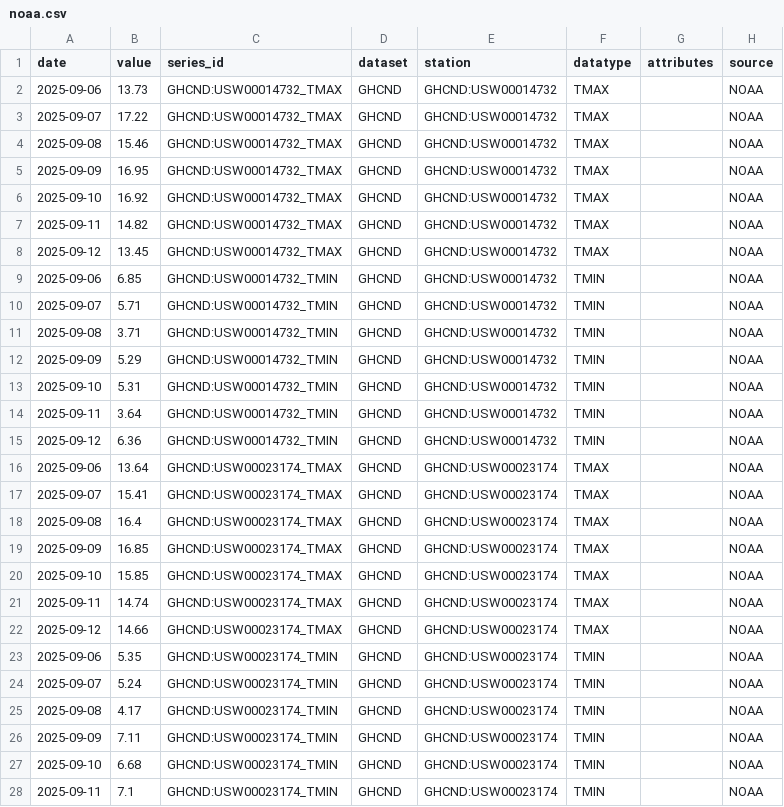
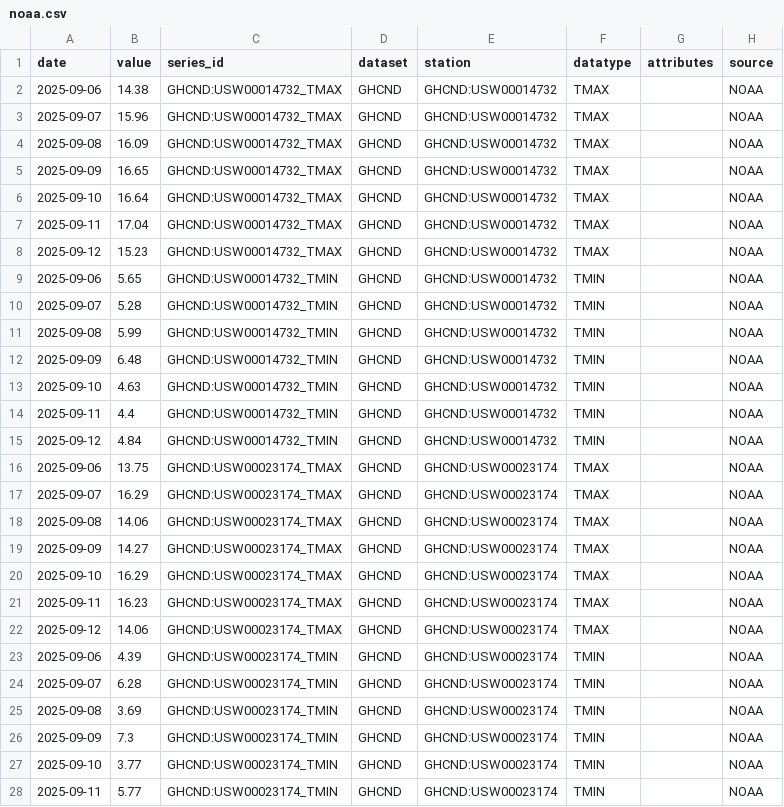
Before and after one commit to rishihhp/wequo, a CSV file: data/output/2025-09-13/noaa.csv, drawn as a sheet; only a part is shown; the diff covers the shown part only.

```diff
--- a/data/output/2025-09-13/noaa.csv
+++ b/data/output/2025-09-13/noaa.csv
@@ -1,28 +1,28 @@
 date,value,series_id,dataset,station,datatype,attributes,source
-2025-09-06,13.73,GHCND:USW00014732_TMAX,GHCND,GHCND:USW00014732,TMAX,,NOAA
-2025-09-07,17.22,GHCND:USW00014732_TMAX,GHCND,GHCND:USW00014732,TMAX,,NOAA
-2025-09-08,15.46,GHCND:USW00014732_TMAX,GHCND,GHCND:USW00014732,TMAX,,NOAA
-2025-09-09,16.95,GHCND:USW00014732_TMAX,GHCND,GHCND:USW00014732,TMAX,,NOAA
-2025-09-10,16.92,GHCND:USW00014732_TMAX,GHCND,GHCND:USW00014732,TMAX,,NOAA
-2025-09-11,14.82,GHCND:USW00014732_TMAX,GHCND,GHCND:USW00014732,TMAX,,NOAA
-2025-09-12,13.45,GHCND:USW00014732_TMAX,GHCND,GHCND:USW00014732,TMAX,,NOAA
-2025-09-06,6.85,GHCND:USW00014732_TMIN,GHCND,GHCND:USW00014732,TMIN,,NOAA
-2025-09-07,5.71,GHCND:USW00014732_TMIN,GHCND,GHCND:USW00014732,TMIN,,NOAA
-2025-09-08,3.71,GHCND:USW00014732_TMIN,GHCND,GHCND:USW00014732,TMIN,,NOAA
-2025-09-09,5.29,GHCND:USW00014732_TMIN,GHCND,GHCND:USW00014732,TMIN,,NOAA
-2025-09-10,5.31,GHCND:USW00014732_TMIN,GHCND,GHCND:USW00014732,TMIN,,NOAA
-2025-09-11,3.64,GHCND:USW00014732_TMIN,GHCND,GHCND:USW00014732,TMIN,,NOAA
-2025-09-12,6.36,GHCND:USW00014732_TMIN,GHCND,GHCND:USW00014732,TMIN,,NOAA
-2025-09-06,13.64,GHCND:USW00023174_TMAX,GHCND,GHCND:USW00023174,TMAX,,NOAA
-2025-09-07,15.41,GHCND:USW00023174_TMAX,GHCND,GHCND:USW00023174,TMAX,,NOAA
-2025-09-08,16.4,GHCND:USW00023174_TMAX,GHCND,GHCND:USW00023174,TMAX,,NOAA
-2025-09-09,16.85,GHCND:USW00023174_TMAX,GHCND,GHCND:USW00023174,TMAX,,NOAA
-2025-09-10,15.85,GHCND:USW00023174_TMAX,GHCND,GHCND:USW00023174,TMAX,,NOAA
-2025-09-11,14.74,GHCND:USW00023174_TMAX,GHCND,GHCND:USW00023174,TMAX,,NOAA
-2025-09-12,14.66,GHCND:USW00023174_TMAX,GHCND,GHCND:USW00023174,TMAX,,NOAA
-2025-09-06,5.35,GHCND:USW00023174_TMIN,GHCND,GHCND:USW00023174,TMIN,,NOAA
-2025-09-07,5.24,GHCND:USW00023174_TMIN,GHCND,GHCND:USW00023174,TMIN,,NOAA
-2025-09-08,4.17,GHCND:USW00023174_TMIN,GHCND,GHCND:USW00023174,TMIN,,NOAA
-2025-09-09,7.11,GHCND:USW00023174_TMIN,GHCND,GHCND:USW00023174,TMIN,,NOAA
-2025-09-10,6.68,GHCND:USW00023174_TMIN,GHCND,GHCND:USW00023174,TMIN,,NOAA
-2025-09-11,7.1,GHCND:USW00023174_TMIN,GHCND,GHCND:USW00023174,TMIN,,NOAA
+2025-09-06,14.38,GHCND:USW00014732_TMAX,GHCND,GHCND:USW00014732,TMAX,,NOAA
+2025-09-07,15.96,GHCND:USW00014732_TMAX,GHCND,GHCND:USW00014732,TMAX,,NOAA
+2025-09-08,16.09,GHCND:USW00014732_TMAX,GHCND,GHCND:USW00014732,TMAX,,NOAA
+2025-09-09,16.65,GHCND:USW00014732_TMAX,GHCND,GHCND:USW00014732,TMAX,,NOAA
+2025-09-10,16.64,GHCND:USW00014732_TMAX,GHCND,GHCND:USW00014732,TMAX,,NOAA
+2025-09-11,17.04,GHCND:USW00014732_TMAX,GHCND,GHCND:USW00014732,TMAX,,NOAA
+2025-09-12,15.23,GHCND:USW00014732_TMAX,GHCND,GHCND:USW00014732,TMAX,,NOAA
+2025-09-06,5.65,GHCND:USW00014732_TMIN,GHCND,GHCND:USW00014732,TMIN,,NOAA
+2025-09-07,5.28,GHCND:USW00014732_TMIN,GHCND,GHCND:USW00014732,TMIN,,NOAA
+2025-09-08,5.99,GHCND:USW00014732_TMIN,GHCND,GHCND:USW00014732,TMIN,,NOAA
+2025-09-09,6.48,GHCND:USW00014732_TMIN,GHCND,GHCND:USW00014732,TMIN,,NOAA
+2025-09-10,4.63,GHCND:USW00014732_TMIN,GHCND,GHCND:USW00014732,TMIN,,NOAA
+2025-09-11,4.4,GHCND:USW00014732_TMIN,GHCND,GHCND:USW00014732,TMIN,,NOAA
+2025-09-12,4.84,GHCND:USW00014732_TMIN,GHCND,GHCND:USW00014732,TMIN,,NOAA
+2025-09-06,13.75,GHCND:USW00023174_TMAX,GHCND,GHCND:USW00023174,TMAX,,NOAA
+2025-09-07,16.29,GHCND:USW00023174_TMAX,GHCND,GHCND:USW00023174,TMAX,,NOAA
+2025-09-08,14.06,GHCND:USW00023174_TMAX,GHCND,GHCND:USW00023174,TMAX,,NOAA
+2025-09-09,14.27,GHCND:USW00023174_TMAX,GHCND,GHCND:USW00023174,TMAX,,NOAA
+2025-09-10,16.29,GHCND:USW00023174_TMAX,GHCND,GHCND:USW00023174,TMAX,,NOAA
+2025-09-11,16.23,GHCND:USW00023174_TMAX,GHCND,GHCND:USW00023174,TMAX,,NOAA
+2025-09-12,14.06,GHCND:USW00023174_TMAX,GHCND,GHCND:USW00023174,TMAX,,NOAA
+2025-09-06,4.39,GHCND:USW00023174_TMIN,GHCND,GHCND:USW00023174,TMIN,,NOAA
+2025-09-07,6.28,GHCND:USW00023174_TMIN,GHCND,GHCND:USW00023174,TMIN,,NOAA
+2025-09-08,3.69,GHCND:USW00023174_TMIN,GHCND,GHCND:USW00023174,TMIN,,NOAA
+2025-09-09,7.3,GHCND:USW00023174_TMIN,GHCND,GHCND:USW00023174,TMIN,,NOAA
+2025-09-10,3.77,GHCND:USW00023174_TMIN,GHCND,GHCND:USW00023174,TMIN,,NOAA
+2025-09-11,5.77,GHCND:USW00023174_TMIN,GHCND,GHCND:USW00023174,TMIN,,NOAA
```
Also changed, not shown: 15 edited cells elsewhere in this file, data/output/2025-09-13/commodities.csv, data/output/2025-09-13/crypto.csv, 13 other files.
